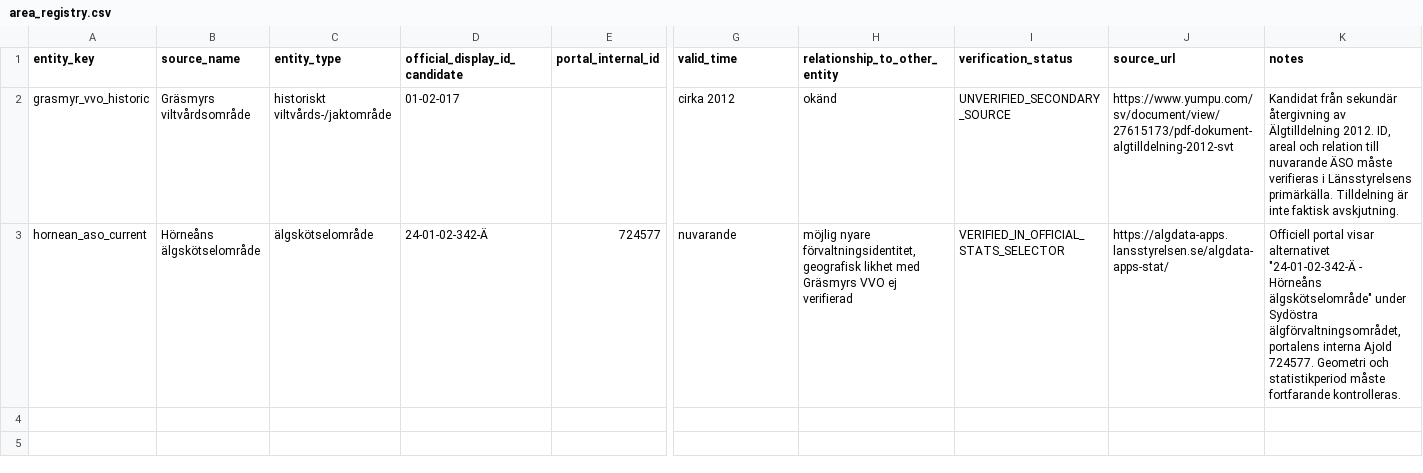
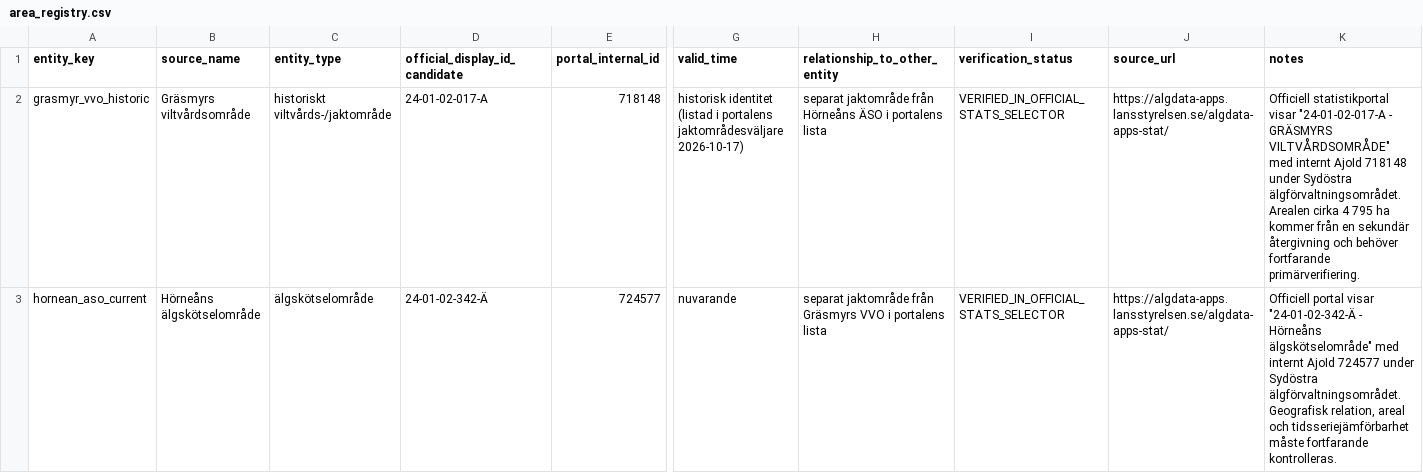
Before and after one commit to dahlinrobert-lgtm/alg-grasmyr, a CSV file: data/area_registry.csv, drawn as a sheet; only a part is shown, gaps mark what is left out; the diff names each change by its address in the sheet, - before the commit and + after, or states it on an @@ line.

Commit message:
Verify separate portal IDs for Gräsmyrs VVO and Hörneåns ÄSO

```diff
--- a/data/area_registry.csv
+++ b/data/area_registry.csv
-D2 (official_display_id_candidate): 01-02-017
+D2 (official_display_id_candidate): 24-01-02-017-A
-E2 (portal_internal_id): (empty)
+E2 (portal_internal_id): 718148
-G2 (valid_time): cirka 2012
+G2 (valid_time): historisk identitet (listad i portalens jaktområdesväljare 2026-10-17)
-H2 (relationship_to_other_entity): okänd
+H2 (relationship_to_other_entity): separat jaktområde från Hörneåns ÄSO i portalens lista
-I2 (verification_status): UNVERIFIED_SECONDARY_SOURCE
+I2 (verification_status): VERIFIED_IN_OFFICIAL_STATS_SELECTOR
-J2 (source_url): https://www.yumpu.com/sv/document/view/27615173/pdf-dokument-algtilldelning-2012-svt
+J2 (source_url): https://algdata-apps.lansstyrelsen.se/algdata-apps-stat/
-K2 (notes): Kandidat från sekundär återgivning av Älgtilldelning 2012. ID, areal och relation till nuvarande ÄSO måste verifieras i Länsstyrelsens primärkälla. Tilldelning är inte faktisk avskjutning.
+K2 (notes): Officiell statistikportal visar "24-01-02-017-A - GRÄSMYRS VILTVÅRDSOMRÅDE" med internt AjoId 718148 under Sydöstra älgförvaltningsområdet. Arealen cirka 4 795 ha kommer från en sekundär återgivning och behöver fortfarande primärverifiering.
-H3 (relationship_to_other_entity): möjlig nyare förvaltningsidentitet, geografisk likhet med Gräsmyrs VVO ej verifierad
+H3 (relationship_to_other_entity): separat jaktområde från Gräsmyrs VVO i portalens lista
-K3 (notes): …portal visar alternativet "24-01-02-342-Ä - Hörneåns älgskötselområde" under Sydöstra älgförvaltningsområdet, portalens interna AjoId 724577. Geometri och statistikperiod måste fortfarande…
+K3 (notes): …portal visar "24-01-02-342-Ä - Hörneåns älgskötselområde" med internt AjoId 724577 under Sydöstra älgförvaltningsområdet. Geografisk relation, areal och tidsseriejämförbarhet måste fortfarande…
```
